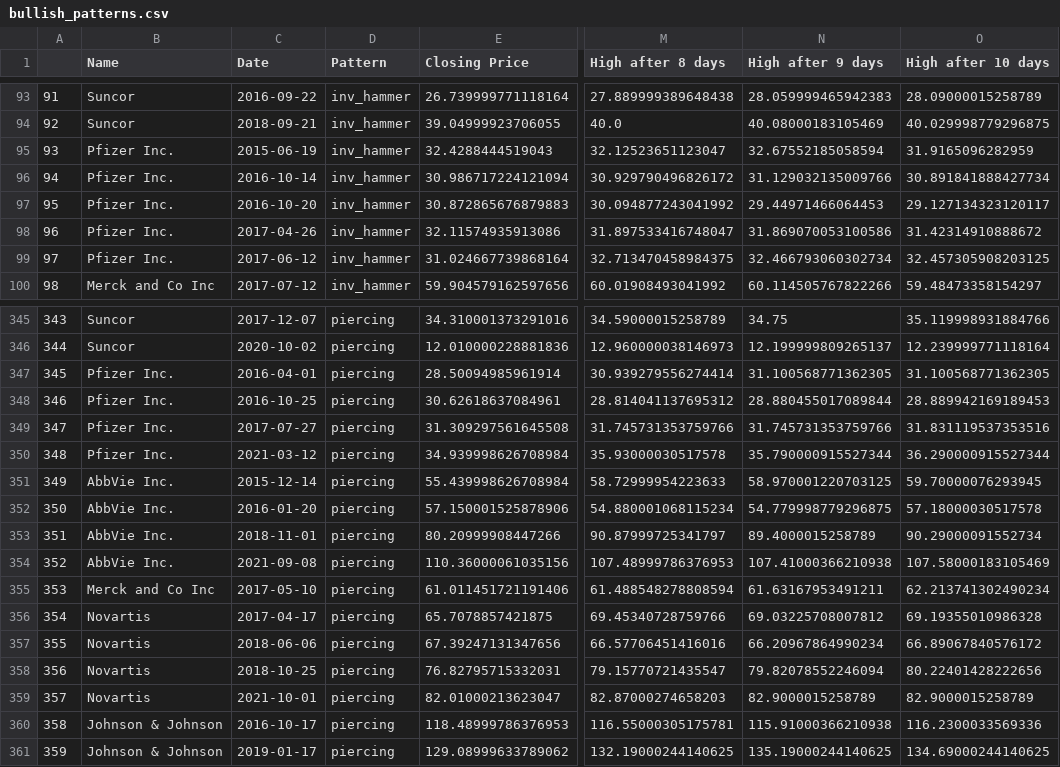
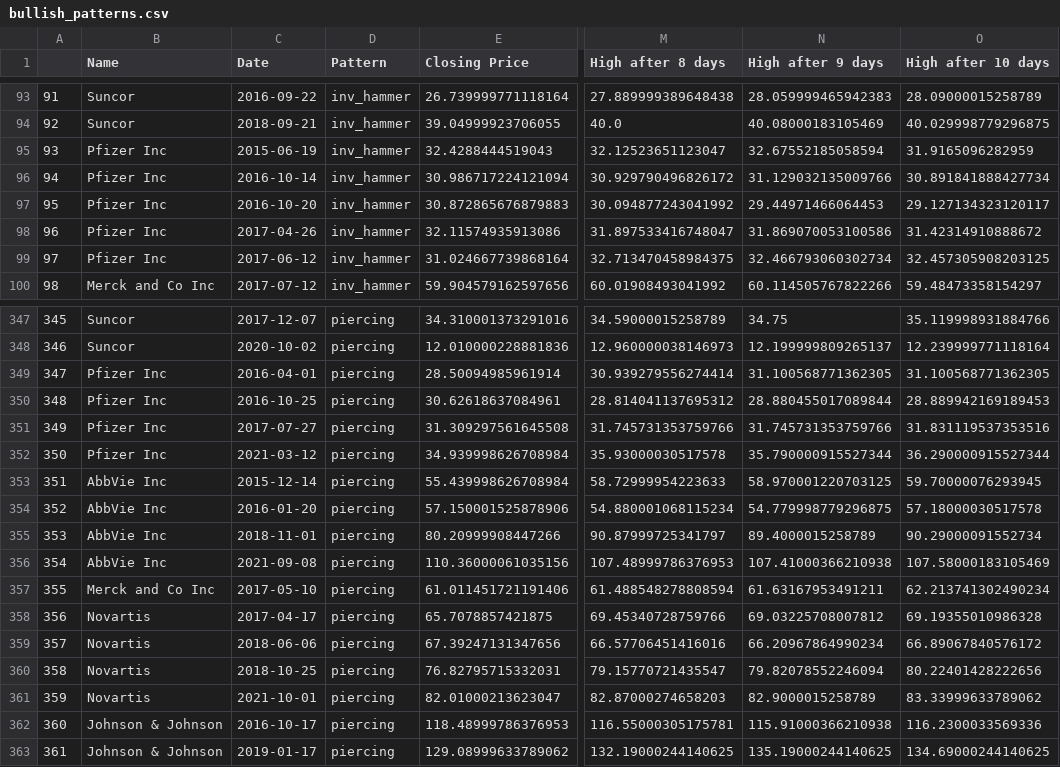
Before and after one commit to xyronic15/SOFE-Capstone-Project, a CSV file: bullish_patterns.csv, drawn as a sheet; only a part is shown, gaps mark what is left out; addresses are those after the commit; the diff covers the shown part only; the diff names each change by its address in the sheet, - before the commit and + after, or states it on an @@ line.

```diff
--- a/bullish_patterns.csv
+++ b/bullish_patterns.csv
-B95:B99 (Name): Pfizer Inc.
+B95:B99 (Name): Pfizer Inc
@@ column A renumbered from row 182 down @@
-B349:B352 (Name): Pfizer Inc.
+B349:B352 (Name): Pfizer Inc
-B353:B356 (Name): AbbVie Inc.
+B353:B356 (Name): AbbVie Inc
-O361 (High after 10 days): 82.9000015258789
+O361 (High after 10 days): 83.33999633789062
```
Also changed, not shown: 3 added rows, 1 removed row and 45 edited cells elsewhere in this file, 16 other files.
